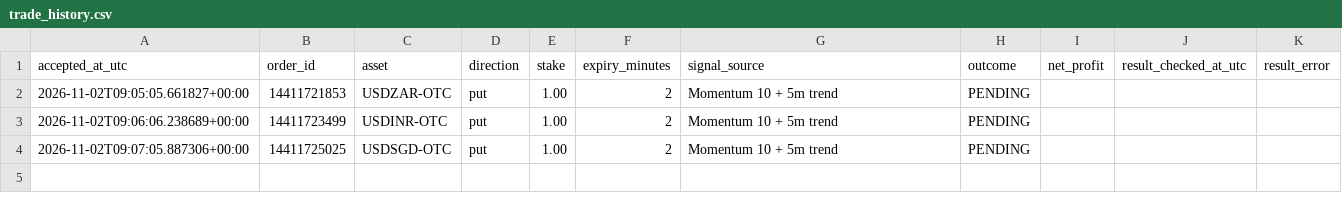
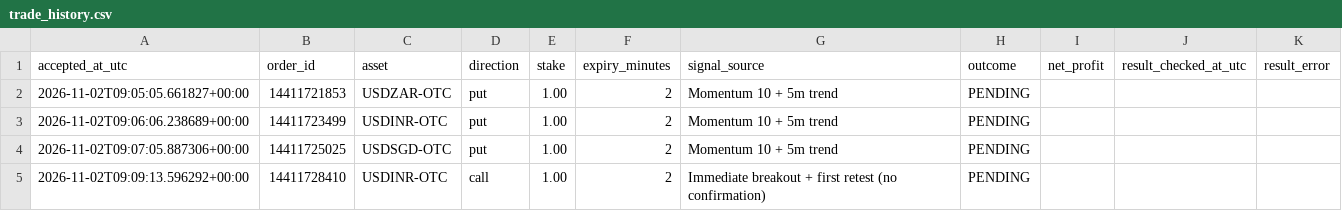
Before and after one commit to domixayo-gif/precision-signal-scanner, a CSV file: trade_history.csv, drawn as a sheet.

```diff
--- a/trade_history.csv
+++ b/trade_history.csv
@@ -4 +4,2 @@ accepted_at_utc,order_id,asset,direction,stake,expiry_minutes,signal_source,outc
 2026-11-02T09:07:05.887306+00:00,14411725025,USDSGD-OTC,put,1.00,2,Momentum 10 + 5m trend,PENDING,,,
+2026-11-02T09:09:13.596292+00:00,14411728410,USDINR-OTC,call,1.00,2,Immediate breakout + first retest (no confirmation),PENDING,,,
```
